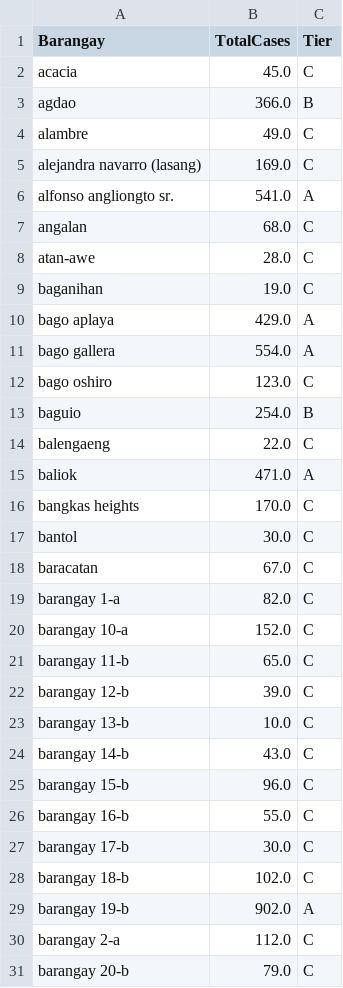
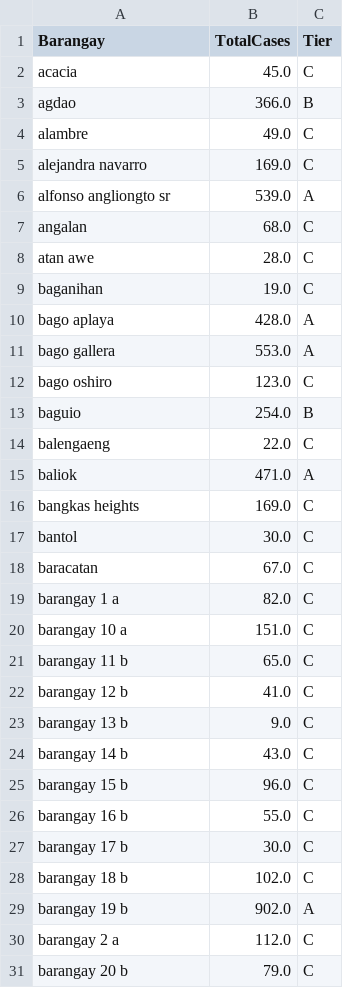
Before and after one commit to PhillipHufana/dengue-dashboard, a CSV file: intermediate/barangay_tiers.csv, drawn as a sheet; only a part is shown; the diff covers the shown part only.

```diff
--- a/intermediate/barangay_tiers.csv
+++ b/intermediate/barangay_tiers.csv
@@ -4,9 +4,9 @@ agdao,366.0,B
 alambre,49.0,C
-alejandra navarro (lasang),169.0,C
-alfonso angliongto sr.,541.0,A
+alejandra navarro,169.0,C
+alfonso angliongto sr,539.0,A
 angalan,68.0,C
-atan-awe,28.0,C
+atan awe,28.0,C
 baganihan,19.0,C
-bago aplaya,429.0,A
-bago gallera,554.0,A
+bago aplaya,428.0,A
+bago gallera,553.0,A
 bago oshiro,123.0,C
@@ -15,17 +15,17 @@ balengaeng,22.0,C
 baliok,471.0,A
-bangkas heights,170.0,C
+bangkas heights,169.0,C
 bantol,30.0,C
 baracatan,67.0,C
-barangay 1-a,82.0,C
-barangay 10-a,152.0,C
-barangay 11-b,65.0,C
-barangay 12-b,39.0,C
-barangay 13-b,10.0,C
-barangay 14-b,43.0,C
-barangay 15-b,96.0,C
-barangay 16-b,55.0,C
-barangay 17-b,30.0,C
-barangay 18-b,102.0,C
-barangay 19-b,902.0,A
-barangay 2-a,112.0,C
-barangay 20-b,79.0,C
+barangay 1 a,82.0,C
+barangay 10 a,151.0,C
+barangay 11 b,65.0,C
+barangay 12 b,41.0,C
+barangay 13 b,9.0,C
+barangay 14 b,43.0,C
+barangay 15 b,96.0,C
+barangay 16 b,55.0,C
+barangay 17 b,30.0,C
+barangay 18 b,102.0,C
+barangay 19 b,902.0,A
+barangay 2 a,112.0,C
+barangay 20 b,79.0,C
```
Also changed, not shown: 2 added rows, 2 removed rows and 78 edited cells elsewhere in this file, intermediate/barangay_error_ranking.csv, intermediate/local_model_performance.csv, 27 other files.
